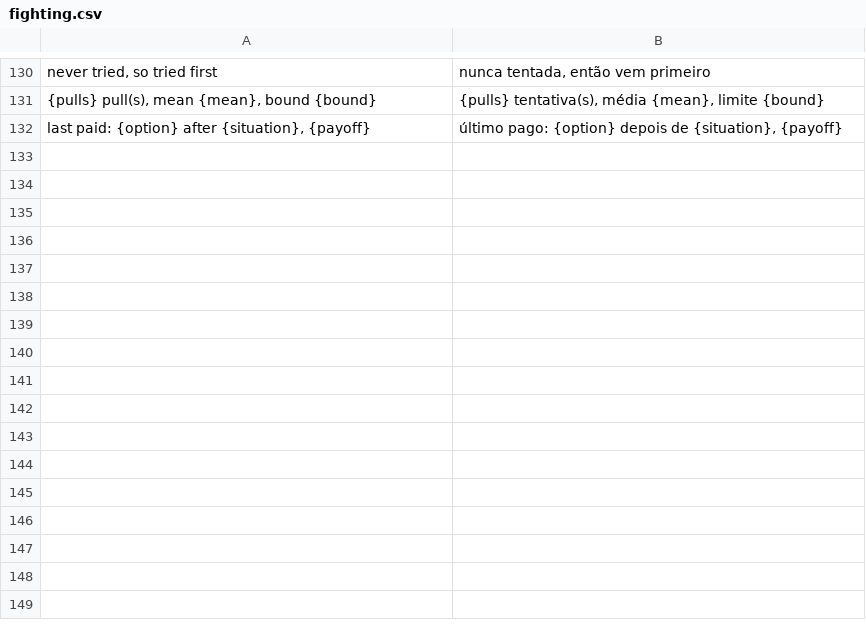
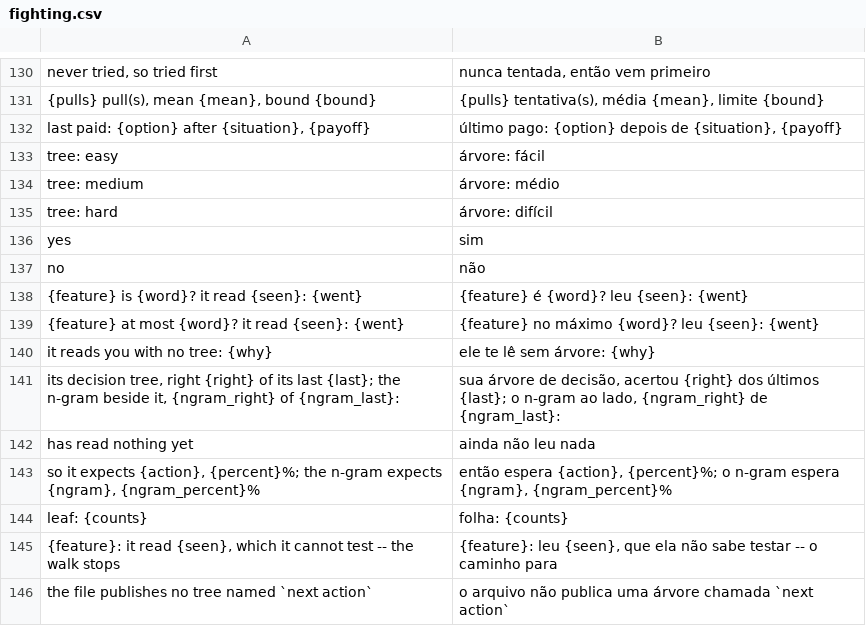
Before and after one commit to boscocp/game-ai-kit, a CSV file: godot/locale/fighting.csv, drawn as a sheet; only a part is shown, gaps mark what is left out; the diff names each change by its address in the sheet, - before the commit and + after, or states it on an @@ line.

Commit message:
feat: T113, a decision tree reads the opponent (wave 154)
Python fits, the game walks (invariant 6). gameaikit.training.tree fits
CART with Gini impurity in exact fractions, depth and leaf size capped,
ties to the first test in feature order; its test chooser is a parameter
so an ensemble can reuse the fitting. ai_learning's LearnedTree walks a
published tree, one comparison a level, and tells the path step by step;
a missing or wrongly typed value stops the walk and answers nothing.

ModelFile reads kind "tree" (features, classes, nodes) beside the
weighted kinds, with five new refusals, M11 to M15, held in both
languages by spec/vectors/model_file/refusals.json. spec/vectors/tree/
holds the fit (Python) and the walk (both) to derive.py's numbers, with
a root worked by hand; make test-tree-vectors runs through
godot_checked.py.

The fighting game: gameaikit.cloning.opponent_tree fits the person's
training recordings (the clone's split) and publishes opponent_tree.json
(make train-tree). FightTreeOpponent is the learner with the tree
reading your situation instead of the n-gram; the n-gram still counts
beside it, and the panel shows each test, the word read, the way it
went, the leaf's counts, and both readers' scores. Modes "tree: easy",
"tree: medium", "tree: hard".

check_no_training.py: N16, the published tree is a fresh fit; N17, no
GDScript writes where it lives; each with planted cases.

make tree-report shows the overfitting: training accuracy climbs from
31% to 64% with depth while held-out stays near 20%, and the n-gram
(32%) beats every tree on the person. docs/concepts/learning.md says so.

```diff
--- a/godot/locale/fighting.csv
+++ b/godot/locale/fighting.csv
+row 133: tree: easy | árvore: fácil
+row 134: tree: medium | árvore: médio
+row 135: tree: hard | árvore: difícil
+row 136: yes | sim
+row 137: no | não
+row 138: {feature} is {word}? it read {seen}: {went} | {feature} é {word}? leu {seen}: {went}
+row 139: {feature} at most {word}? it read {seen}: {went} | {feature} no máximo {word}? leu {seen}: {went}
+row 140: it reads you with no tree: {why} | ele te lê sem árvore: {why}
+row 141: its decision tree, right {right} of its last {last}; the n-gram beside it, {ngram_right} of {ngram_last}: | sua árvore de decisão, acertou {right} dos últimos {last}; o n-gram ao lado, {ngram_right} de {ngram_last}:
+row 142: has read nothing yet | ainda não leu nada
+row 143: so it expects {action}, {percent}%; the n-gram expects {ngram}, {ngram_percent}% | então espera {action}, {percent}%; o n-gram espera {ngram}, {ngram_percent}%
+row 144: leaf: {counts} | folha: {counts}
+row 145: {feature}: it read {seen}, which it cannot test -- the walk stops | {feature}: leu {seen}, que ela não sabe testar -- o caminho para
+row 146: the file publishes no tree named `next action` | o arquivo não publica uma árvore chamada `next action`
```
Also changed, not shown: 39 other files.
